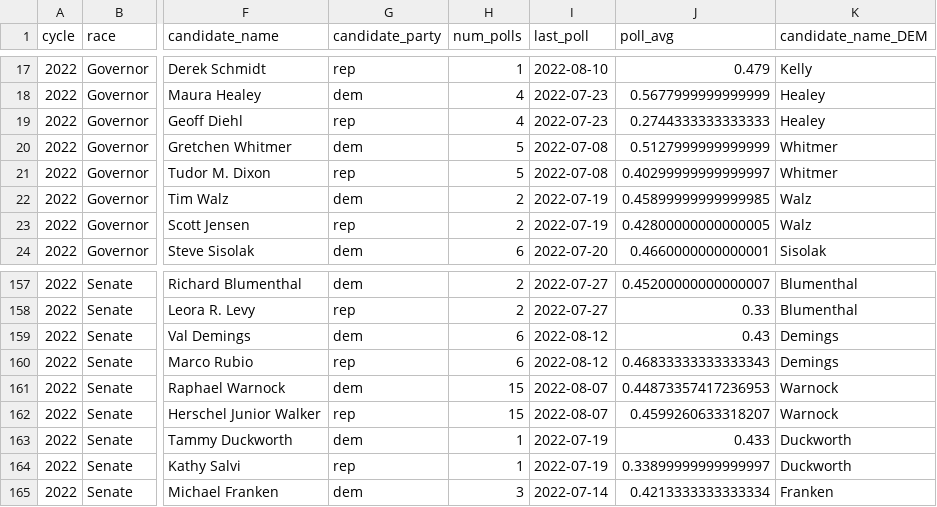
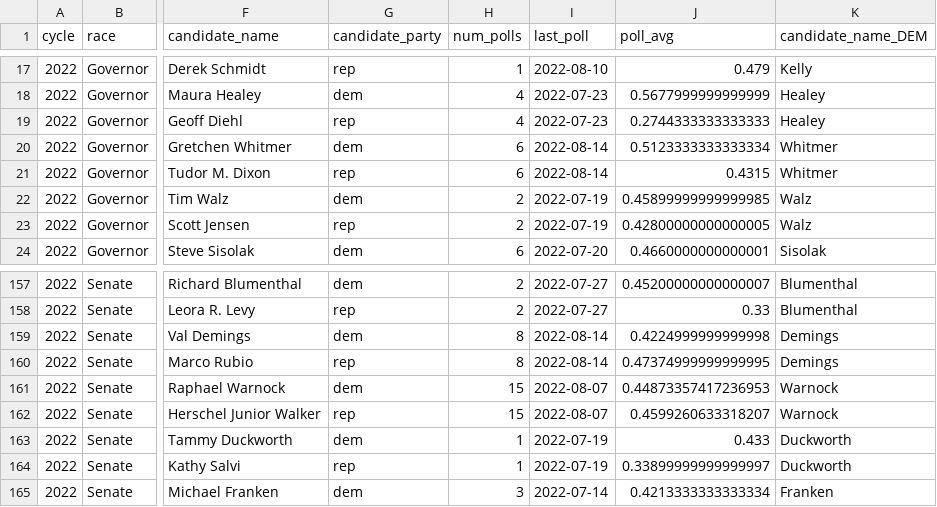
Before and after one commit to markjrieke/2022-midterm-forecasts, a CSV file: models/poll_health_check.csv, drawn as a sheet; only a part is shown, gaps mark what is left out; the diff names each change by its address in the sheet, - before the commit and + after, or states it on an @@ line.

```diff
--- a/models/poll_health_check.csv
+++ b/models/poll_health_check.csv
-H20:H21 (num_polls): 5
+H20:H21 (num_polls): 6
-I20:I21 (last_poll): 2022-07-08
+I20:I21 (last_poll): 2022-08-14
-J20 (poll_avg): 0.5127999999999999
+J20 (poll_avg): 0.5123333333333334
-J21 (poll_avg): 0.40299999999999997
+J21 (poll_avg): 0.4315
-H159:H160 (num_polls): 6
+H159:H160 (num_polls): 8
-I159:I160 (last_poll): 2022-08-12
+I159:I160 (last_poll): 2022-08-14
-J159 (poll_avg): 0.43
+J159 (poll_avg): 0.4224999999999998
-J160 (poll_avg): 0.46833333333333343
+J160 (poll_avg): 0.47374999999999995
```
Also changed, not shown: models/outputs/current_house_distribution.csv, models/outputs/current_senate_distribution.csv, 4 other files.
